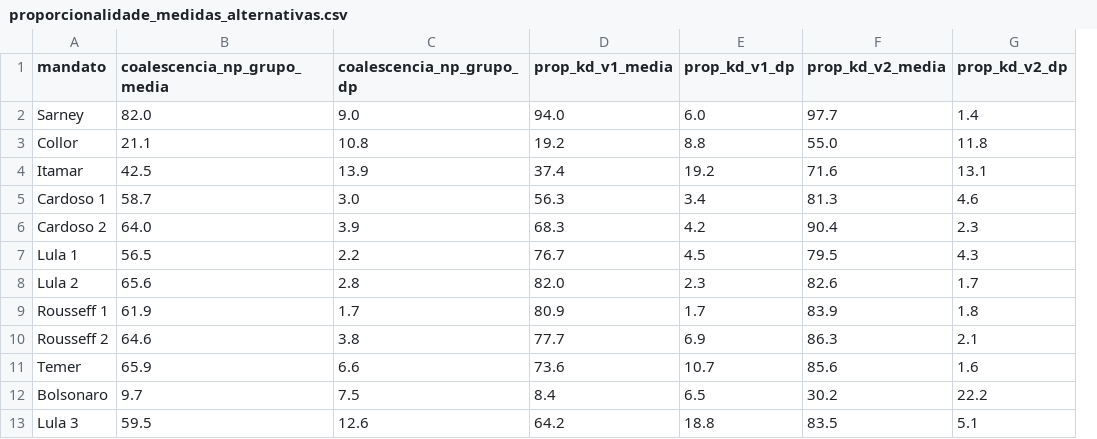
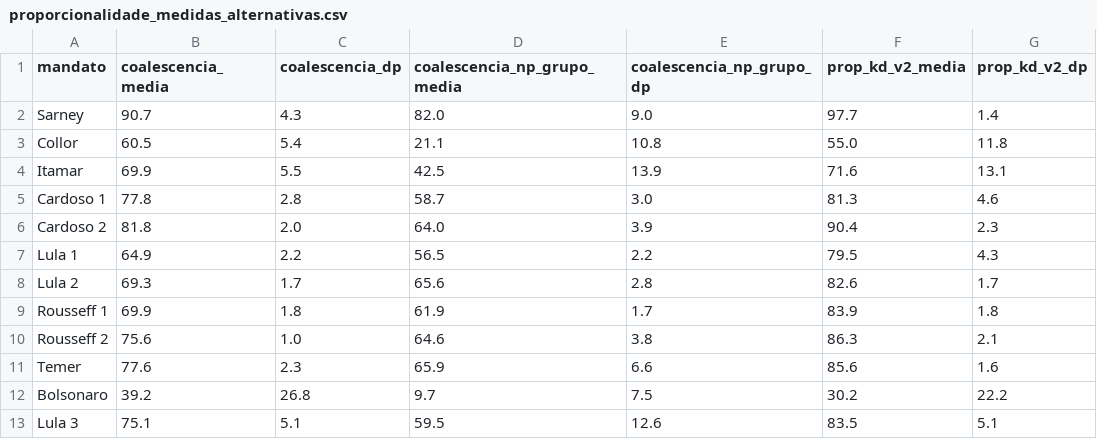
Before and after one commit to vinicius-dourado/chamberofdeputiesBrazil, a CSV file: coalizao/resultados/proporcionalidade_medidas_alternativas.csv, drawn as a sheet; removed rows and columns are numbered as before the commit, all else as after; the diff names each change by its address in the sheet, - before the commit and + after, or states it on an @@ line.

```diff
--- a/coalizao/resultados/proporcionalidade_medidas_alternativas.csv
+++ b/coalizao/resultados/proporcionalidade_medidas_alternativas.csv
+column B (coalescencia_media), rows 2-13: 90.7 | 60.5 | 69.9 | 77.8 | 81.8 | 64.9 | 69.3 | 69.9 | 75.6 | 77.6 | 39.2 | 75.1
+column C (coalescencia_dp), rows 2-13: 4.3 | 5.4 | 5.5 | 2.8 | 2.0 | 2.2 | 1.7 | 1.8 | 1.0 | 2.3 | 26.8 | 5.1
-column D (prop_kd_v1_media), rows 2-13: 94.0 | 19.2 | 37.4 | 56.3 | 68.3 | 76.7 | 82.0 | 80.9 | 77.7 | 73.6 | 8.4 | 64.2
-column E (prop_kd_v1_dp), rows 2-13: 6.0 | 8.8 | 19.2 | 3.4 | 4.2 | 4.5 | 2.3 | 1.7 | 6.9 | 10.7 | 6.5 | 18.8
```
Also changed, not shown: coalizao/resultados/comparacao_bertholini_2017.csv, coalizao/resultados/gabinetes_1985_2026.csv, 6 other files.
